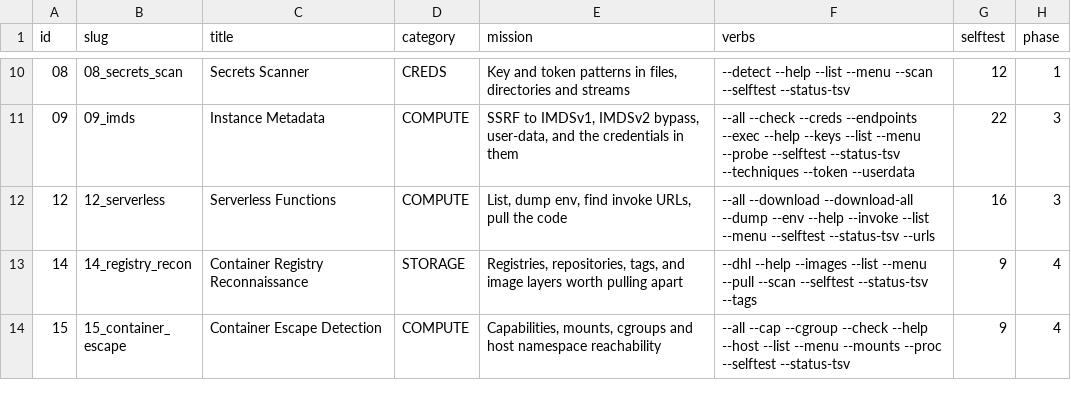
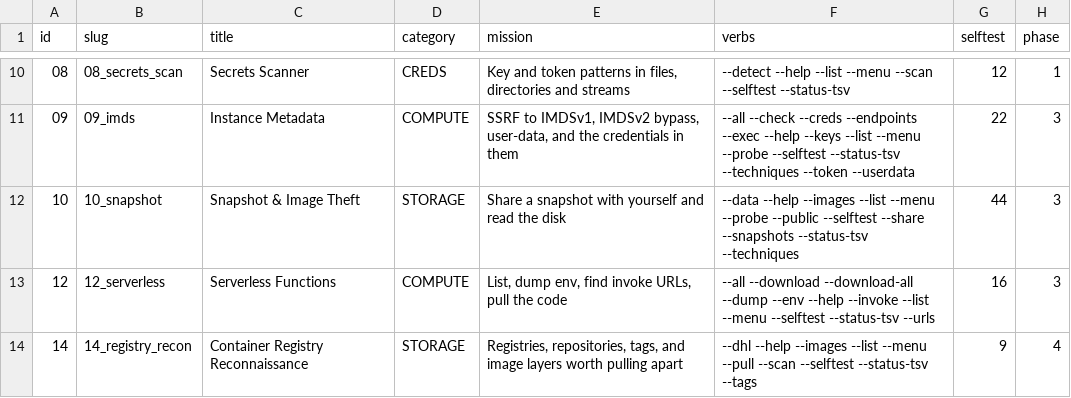
Before and after one commit to yslxotwod/cloudsting, a TSV file: data/registry.tsv, drawn as a sheet; only a part is shown, gaps mark what is left out; the shorter side is filled out with more unchanged rows; the diff names each change by its address in the sheet, - before the commit and + after, or states it on an @@ line.

Commit message:
modules: 10_snapshot — sharing has no bound; content ladder grades the share, not existence

```diff
--- a/data/registry.tsv
+++ b/data/registry.tsv
+row 12: 10 | 10_snapshot | Snapshot & Image Theft | STORAGE | Share a snapshot with yourself and read the disk | --data --help --images --list --menu --probe --public --selftest --share --snapshots --status-tsv --techniques | 44 | 3
```
Also changed, not shown: 6 other files.
